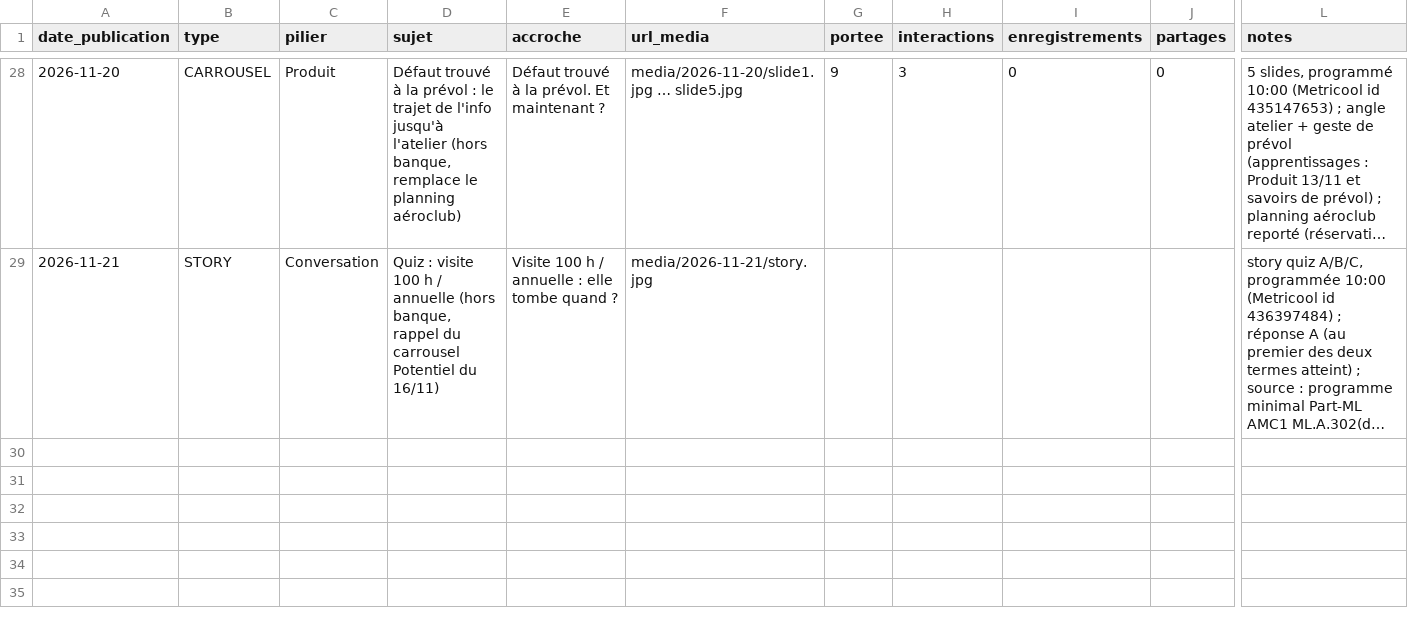
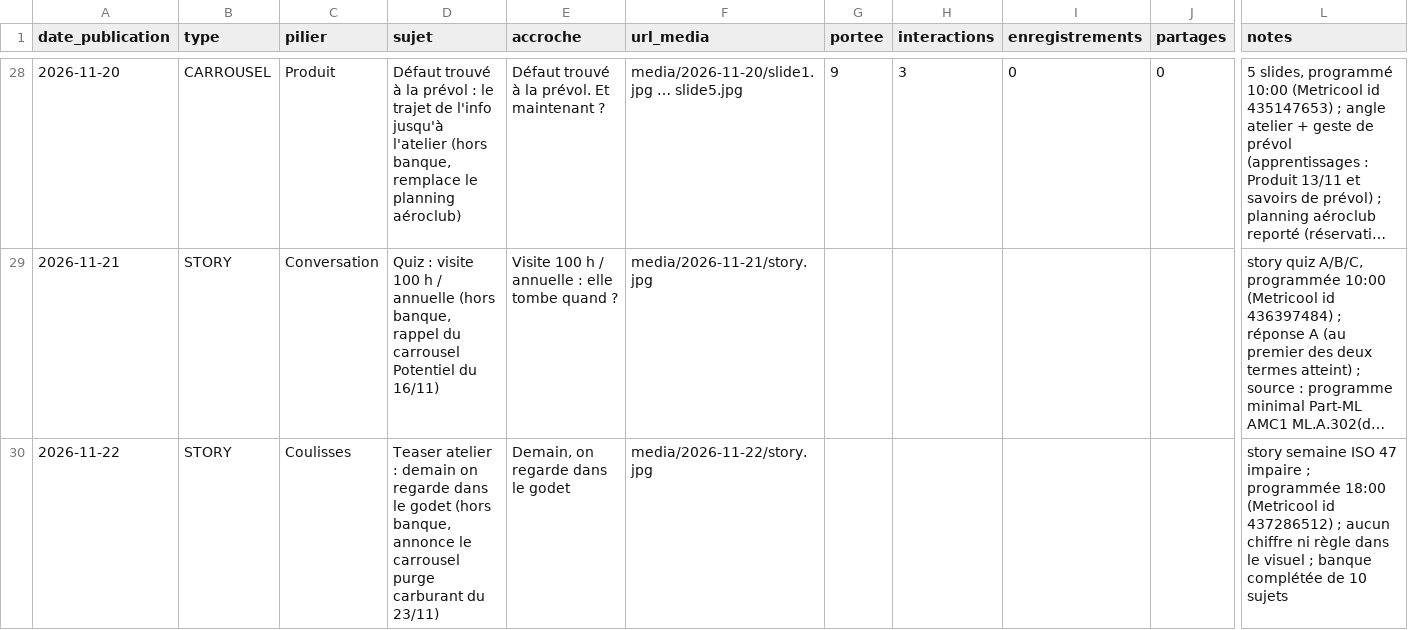
Before and after one commit to adminavialog-prog/avialog-insta-media, a CSV file: data/journal.csv, drawn as a sheet; only a part is shown, gaps mark what is left out; long unchanged cells end in …; rows hold the shown columns only; the diff names each change by its address in the sheet, - before the commit and + after, or states it on an @@ line.

```diff
--- a/data/journal.csv
+++ b/data/journal.csv
+row 30: 2026-11-22 | STORY | Coulisses | Teaser atelier : demain on regarde dans le godet (hors banque, annonce le carrousel purge carburant du 23/11) | Demain, on regarde dans le godet | media/2026-11-22/story.jpg |  |  |  |  | story semaine ISO 47 impaire ; programmée 18:00 (Metricool id 437286512) ; aucun chiffre ni règle dans le visuel ; banque complétée de 10 sujets
```
